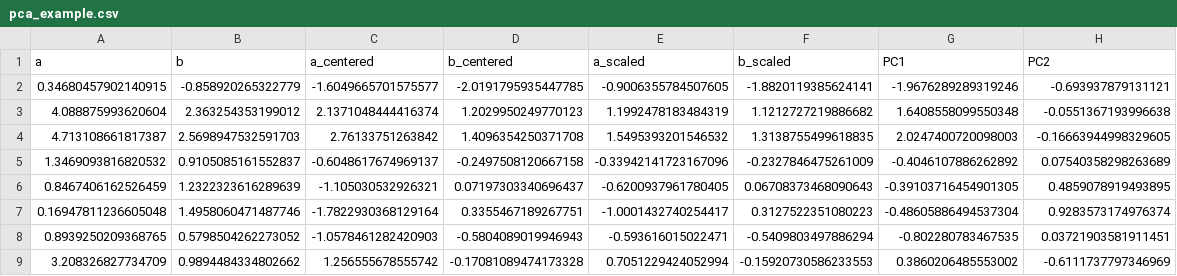
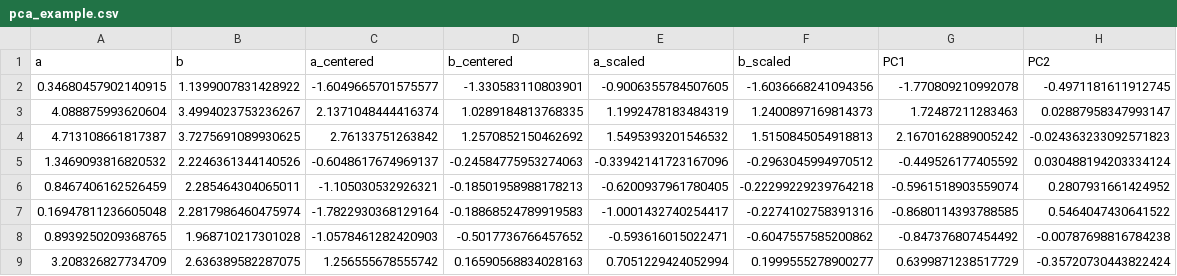
Before and after one commit to AntLP/rdva2022-pca, a CSV file: data/pca_example.csv, drawn as a sheet.

```diff
--- a/data/pca_example.csv
+++ b/data/pca_example.csv
@@ -1,9 +1,9 @@
 a,b,a_centered,b_centered,a_scaled,b_scaled,PC1,PC2
-0.34680457902140915,-0.858920265322779,-1.6049665701575577,-2.0191795935447785,-0.9006355784507605,-1.8820119385624141,-1.9676289289319246,-0.693937879131121
-4.088875993620604,2.363254353199012,2.1371048444416374,1.2029950249770123,1.1992478183484319,1.1212727219886682,1.6408558099550348,-0.0551367193996638
-4.713108661817387,2.5698947532591703,2.76133751263842,1.4096354250371708,1.5495393201546532,1.3138755499618835,2.0247400720098003,-0.16663944998329605
-1.3469093816820532,0.9105085161552837,-0.6048617674969137,-0.2497508120667158,-0.33942141723167096,-0.2327846475261009,-0.4046107886262892,0.07540358298263689
-0.8467406162526459,1.2322323616289639,-1.105030532926321,0.07197303340696437,-0.6200937961780405,0.06708373468090643,-0.39103716454901305,0.4859078919493895
-0.16947811236605048,1.4958060471487746,-1.7822930368129164,0.3355467189267751,-1.0001432740254417,0.3127522351080223,-0.48605886494537304,0.9283573174976374
-0.8939250209368765,0.5798504262273052,-1.0578461282420903,-0.5804089019946943,-0.593616015022471,-0.5409803497886294,-0.802280783467535,0.03721903581911451
-3.208326827734709,0.9894484334802662,1.256555678555742,-0.17081089474173328,0.7051229424052994,-0.15920730586233553,0.3860206485553002,-0.6111737797346969
+0.34680457902140915,1.1399007831428922,-1.6049665701575577,-1.330583110803901,-0.9006355784507605,-1.6036668241094356,-1.770809210992078,-0.4971181611912745
+4.088875993620604,3.4994023753236267,2.1371048444416374,1.0289184813768335,1.1992478183484319,1.2400897169814373,1.72487211283463,0.02887958347993147
+4.713108661817387,3.7275691089930625,2.76133751263842,1.2570852150462692,1.5495393201546532,1.5150845054918813,2.1670162889005242,-0.024363233092571823
+1.3469093816820532,2.2246361344140526,-0.6048617674969137,-0.24584775953274063,-0.33942141723167096,-0.2963045994970512,-0.449526177405592,0.030488194203334124
+0.8467406162526459,2.285464304065011,-1.105030532926321,-0.18501958988178213,-0.6200937961780405,-0.22299229239764218,-0.5961518903559074,0.2807931661424952
+0.16947811236605048,2.2817986460475974,-1.7822930368129164,-0.18868524789919583,-1.0001432740254417,-0.2274102758391316,-0.8680114393788585,0.5464047430641522
+0.8939250209368765,1.968710217301028,-1.0578461282420903,-0.5017736766457652,-0.593616015022471,-0.6047557585200862,-0.847376807454492,-0.00787698816784238
+3.208326827734709,2.636389582287075,1.256555678555742,0.16590568834028163,0.7051229424052994,0.1999555278900277,0.6399871238517729,-0.35720730443822424
```
Also changed, not shown: 41 other files.
